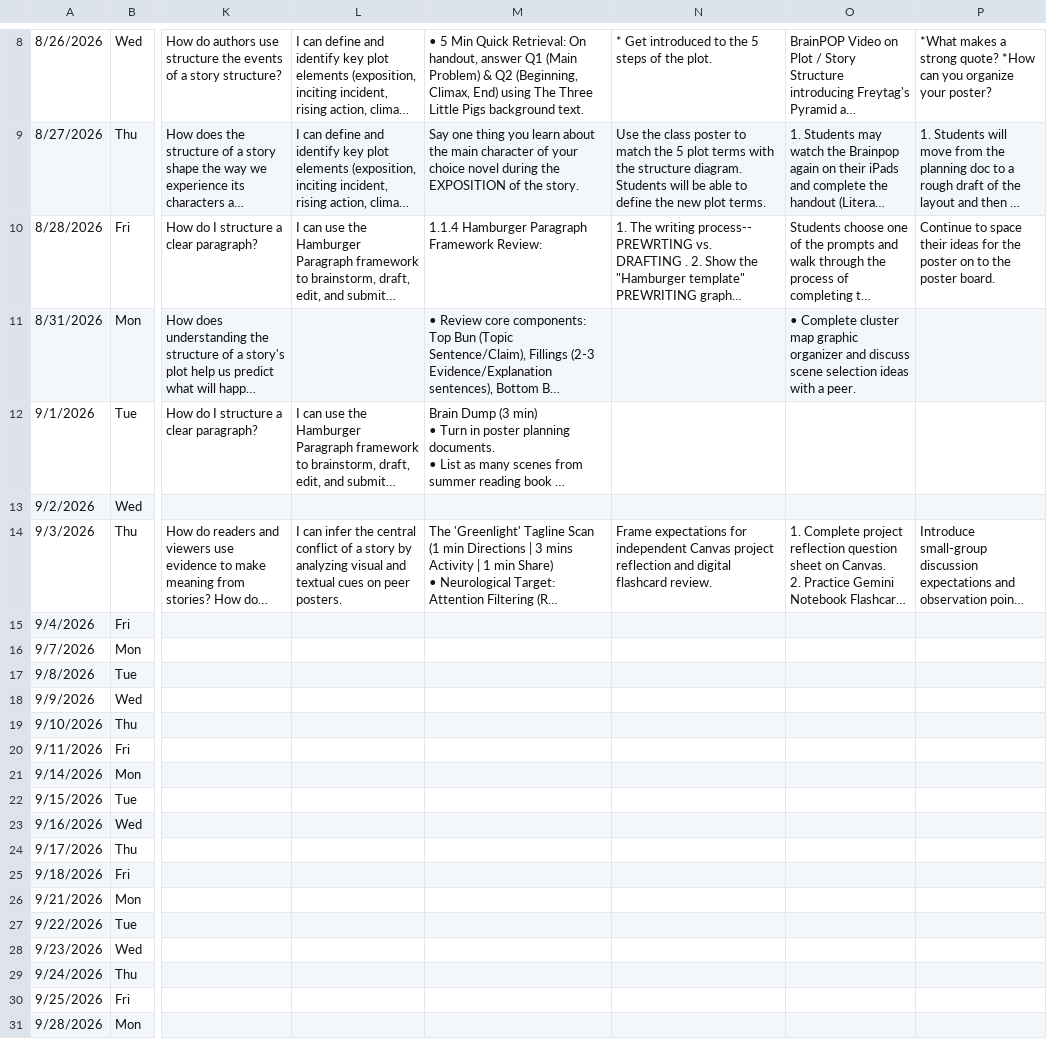
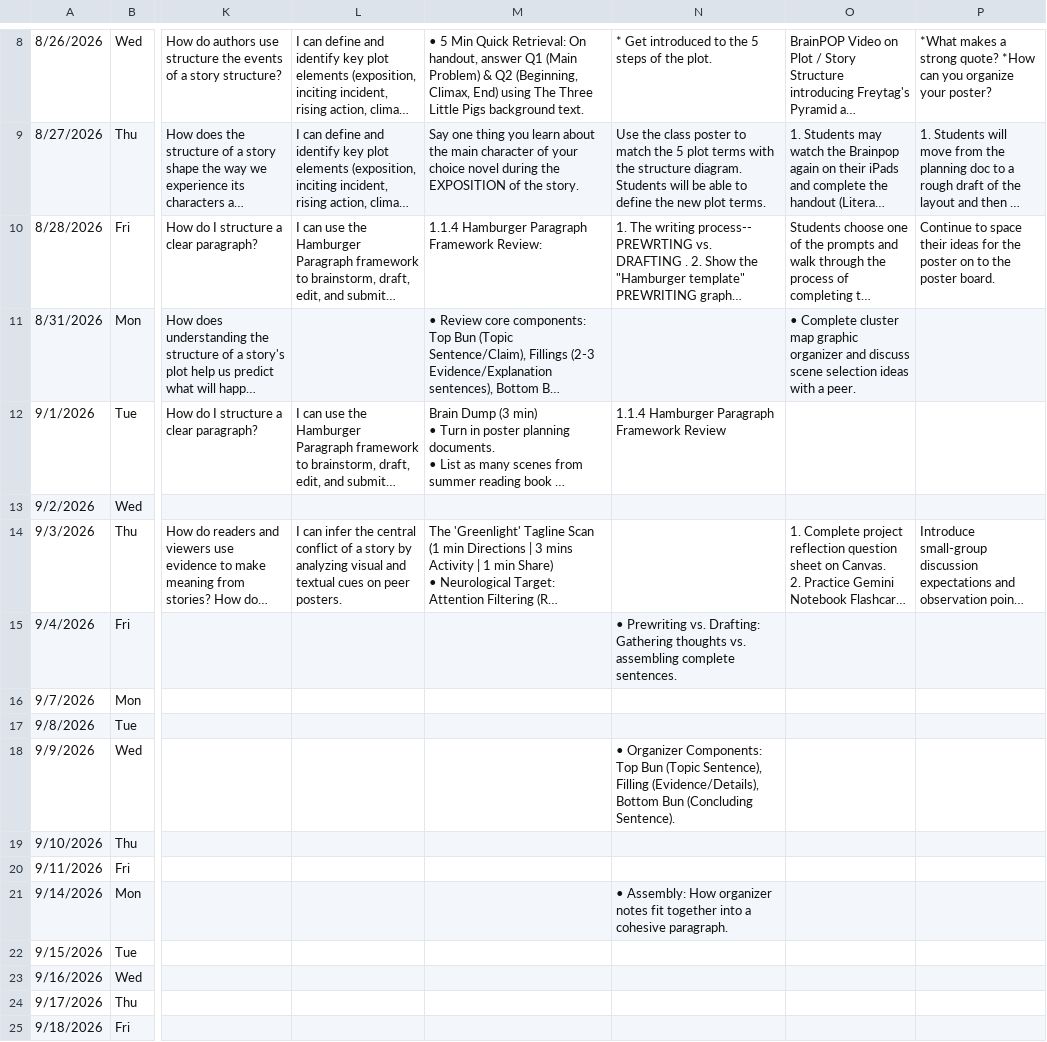
Before and after one commit to kimberlyjmartin/2026_Lesson_Planner_Calendar, a CSV file: daily_planner.csv, drawn as a sheet; only a part is shown, gaps mark what is left out; the shorter side is filled out with more unchanged rows; long unchanged cells end in …; the diff names each change by its address in the sheet, - before the commit and + after, or states it on an @@ line.

Commit message:
Auto-sync Daily Planner — 2026-08-31T02:38:45.309Z

```diff
--- a/daily_planner.csv
+++ b/daily_planner.csv
-N12: (empty)
+N12: 1.1.4 Hamburger Paragraph Framework Review
-N14: Frame expectations for independent Canvas project reflection and digital flashcard review.
+N14: (empty)
-N15: (empty)
+N15: • Prewriting vs. Drafting: Gathering thoughts vs. assembling complete sentences.
-N18: (empty)
+N18: • Organizer Components: Top Bun (Topic Sentence), Filling (Evidence/Details), Bottom Bun (Concluding Sentence).
-N21: (empty)
+N21: • Assembly: How organizer notes fit together into a cohesive paragraph.
```
